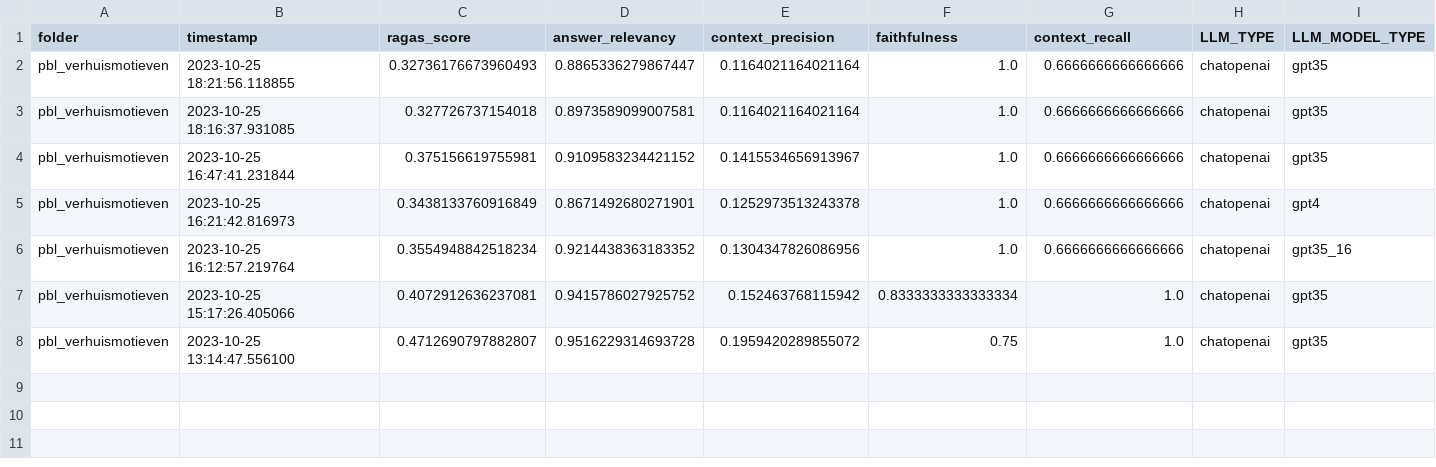
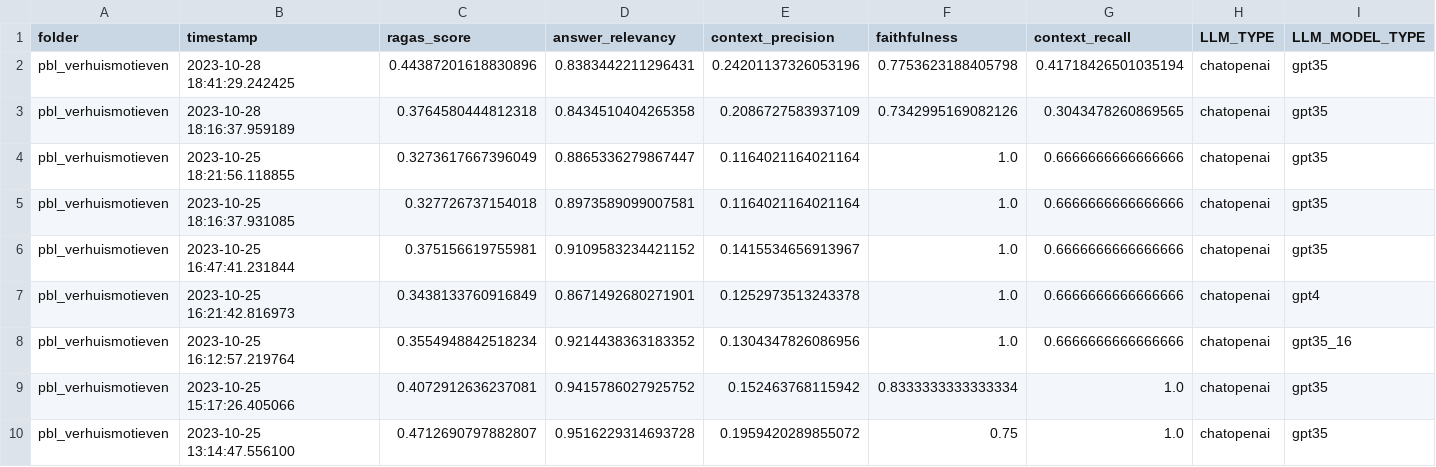
Before and after one commit to pbl-nl/appl-docchat, a TSV file: evaluate/pbl_verhuismotieven_agg.tsv, drawn as a sheet; only a part is shown; addresses are those after the commit; rows hold the shown columns only; the diff names each change by its address in the sheet, - before the commit and + after, or states it on an @@ line.

Commit message:
complete list of questions and answers for verhuismotieven doc and aggreagated and detailed evaluation results

```diff
--- a/evaluate/pbl_verhuismotieven_agg.tsv
+++ b/evaluate/pbl_verhuismotieven_agg.tsv
+row 2: pbl_verhuismotieven | 2023-10-28 18:41:29.242425 | 0.44387201618830896 | 0.8383442211296431 | 0.24201137326053196 | 0.7753623188405798 | 0.41718426501035194 | chatopenai | gpt35
+row 3: pbl_verhuismotieven | 2023-10-28 18:16:37.959189 | 0.3764580444812318 | 0.8434510404265358 | 0.2086727583937109 | 0.7342995169082126 | 0.3043478260869565 | chatopenai | gpt35
-C4 (ragas_score): 0.32736176673960493
+C4 (ragas_score): 0.3273617667396049
```
Also changed, not shown: 2 other files.
